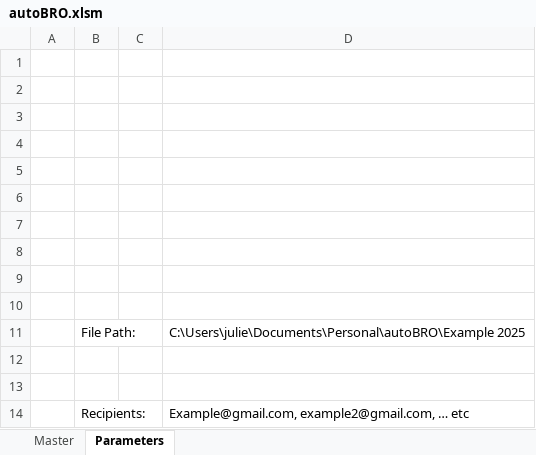
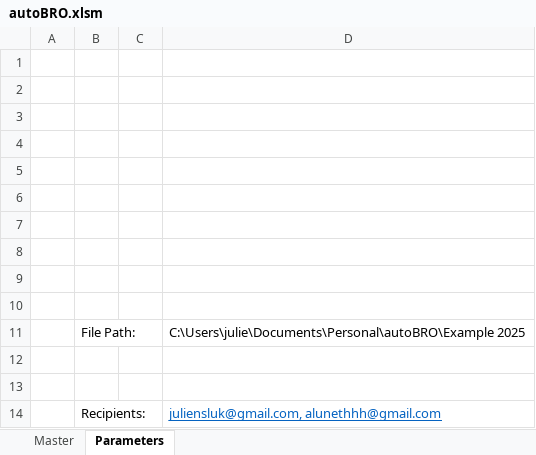
Before and after one commit to JulienSLuk/autoBRO, an Excel workbook: autoBRO.xlsm, sheet Parameters, drawn as a sheet; values as stored, in another font and other column widths than the file's, no borders; the diff names each change by its address in the sheet, - before the commit and + after, or states it on an @@ line.

```diff
--- a/autoBRO.xlsm (sheet Parameters)
+++ b/autoBRO.xlsm (sheet Parameters)
-D14: Example@gmail.com, example2@gmail.com, … etc
+D14: juliensluk@gmail.com, alunethhh@gmail.com
@@ D14 underline: off → on, text colour: black → #0563C1 @@
```
Also changed, not shown: charts or pictures, 2 other files.
